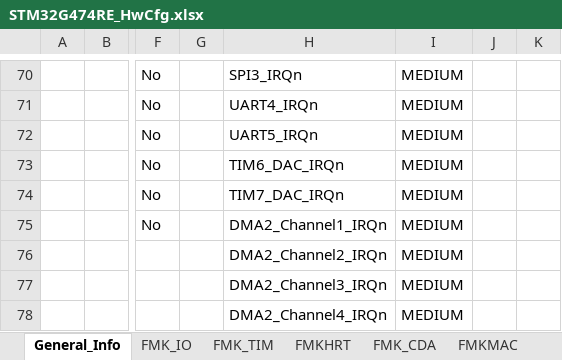
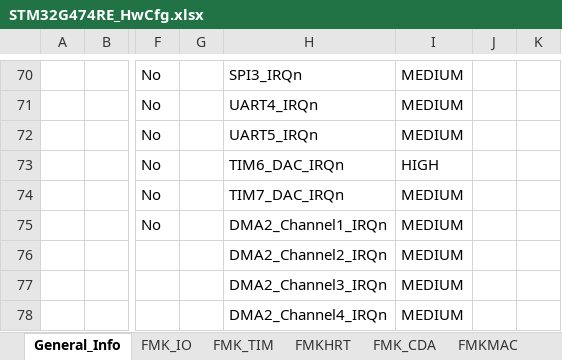
Before and after one commit to mbarbeau0545/ProjectGamma, an Excel workbook: Doc/ConfigPrj/ExcelCfg/STM32G474RE/STM32G474RE_HwCfg.xlsx, sheet General_Info, drawn as a sheet; only a part is shown, gaps mark what is left out; values as stored, in another font and other column widths than the file's, no borders; table styles not drawn; the diff names each change by its address in the sheet, - before the commit and + after, or states it on an @@ line.

```diff
--- a/Doc/ConfigPrj/ExcelCfg/STM32G474RE/STM32G474RE_HwCfg.xlsx (sheet General_Info)
+++ b/Doc/ConfigPrj/ExcelCfg/STM32G474RE/STM32G474RE_HwCfg.xlsx (sheet General_Info)
-I73: MEDIUM
+I73: HIGH
```
Also changed, not shown: sheet FMK_IO, sheet FMKCAN, sheet FMKMAC, sheet FMKSRL, sheet FMK_CDA, Doc/ConfigPrj/ExcelCfg/Project_SoftwareCfg.xlsm, 38 other files.
